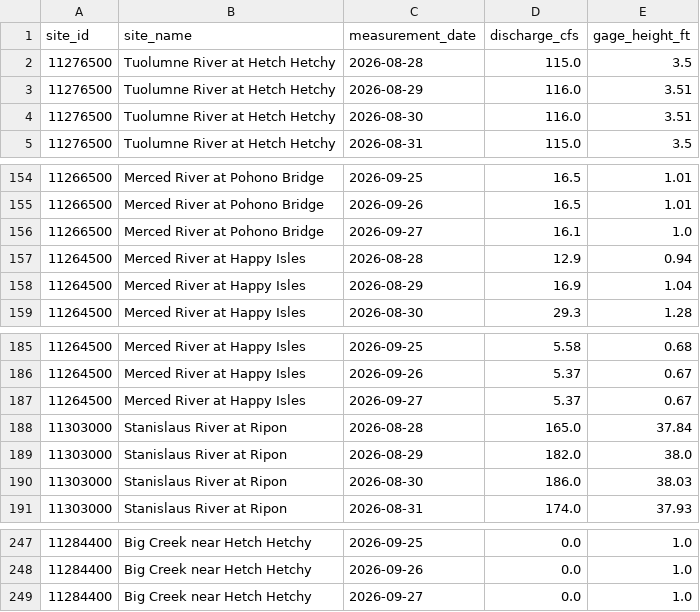
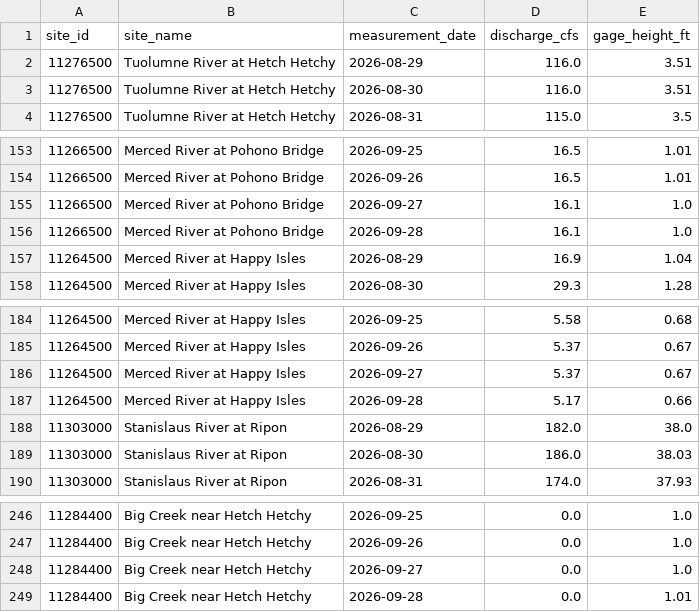
Before and after one commit to bdgroves/sierra-flow-cobol, a CSV file: streamflow.csv, drawn as a sheet; only a part is shown, gaps mark what is left out; removed rows and columns are numbered as before the commit, all else as after; the diff covers the shown part only; the diff names each change by its address in the sheet, - before the commit and + after, or states it on an @@ line.

```diff
--- a/streamflow.csv
+++ b/streamflow.csv
-row 2: 11276500 | Tuolumne River at Hetch Hetchy | 2026-08-28 | 115.0 | 3.5
-row 157: 11264500 | Merced River at Happy Isles | 2026-08-28 | 12.9 | 0.94
+row 156: 11266500 | Merced River at Pohono Bridge | 2026-09-28 | 16.1 | 1.0
-row 188: 11303000 | Stanislaus River at Ripon | 2026-08-28 | 165.0 | 37.84
+row 187: 11264500 | Merced River at Happy Isles | 2026-09-28 | 5.17 | 0.66
+row 249: 11284400 | Big Creek near Hetch Hetchy | 2026-09-28 | 0.0 | 1.01
```
Also changed, not shown: 5 added rows, 5 removed rows and 6 edited cells elsewhere in this file, 1 other file.
